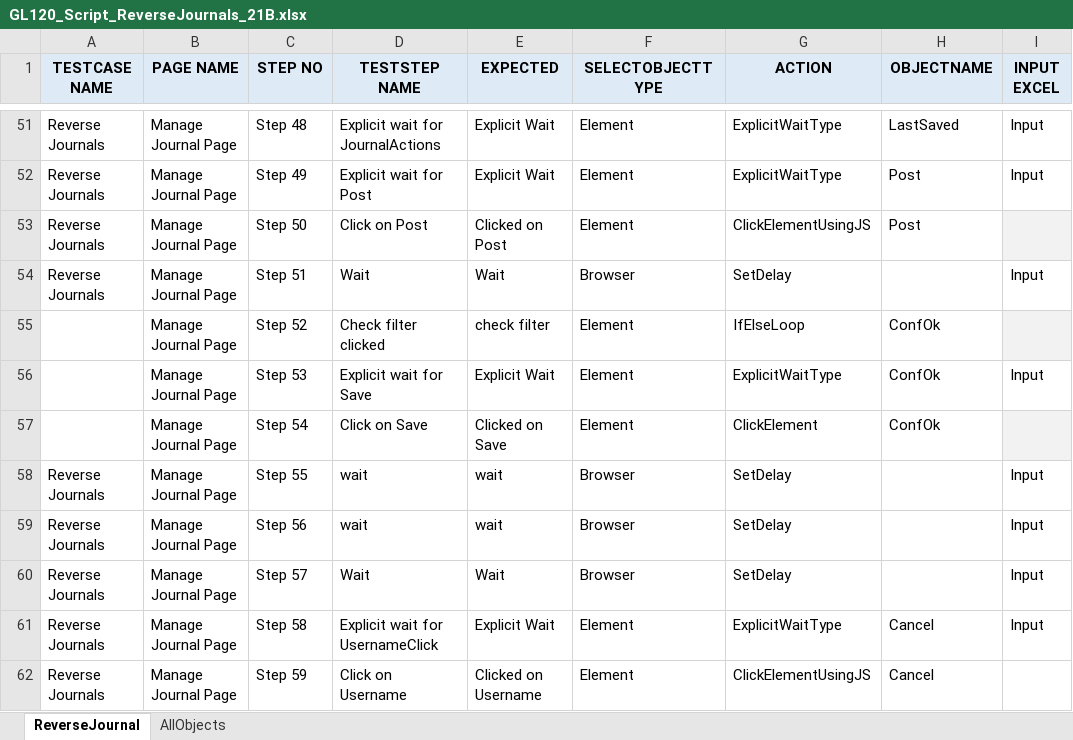
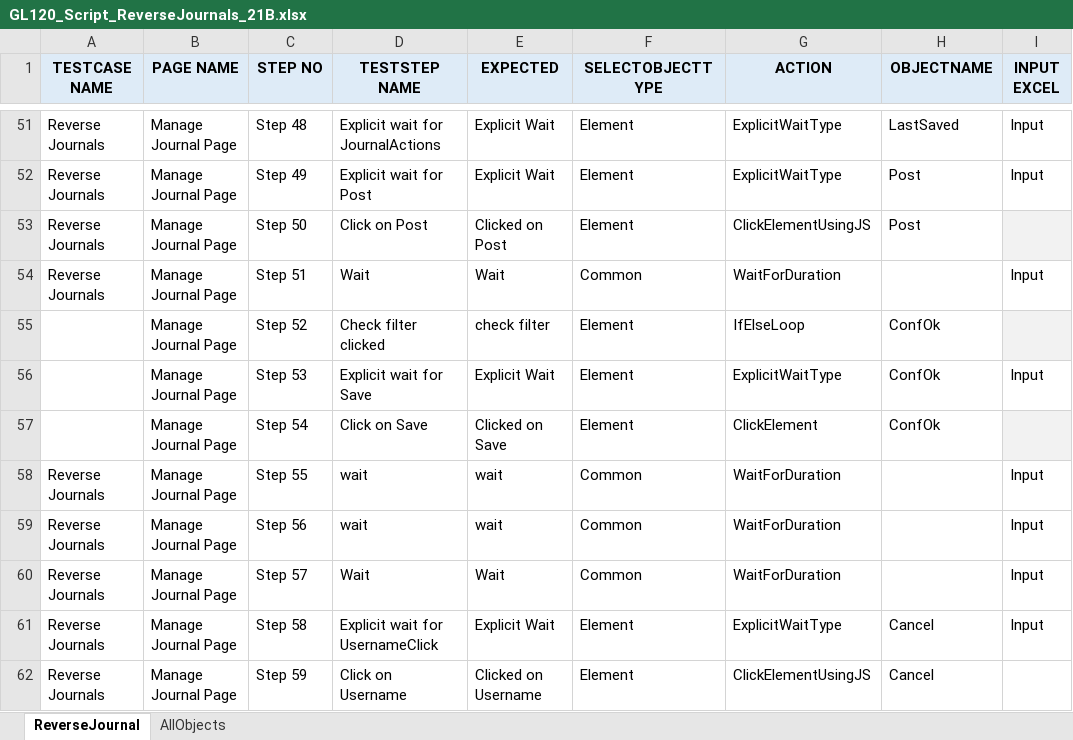
Before and after one commit to rt8228/Gnb_Fusion, an Excel workbook: GL120_Script_ReverseJournals_21B.xlsx, sheet ReverseJournal, drawn as a sheet; only a part is shown, gaps mark what is left out; values as stored, in another font and other column widths than the file's, no borders; conditional formats not drawn; the diff covers the shown part only; the diff names each change by its address in the sheet, - before the commit and + after, or states it on an @@ line.

```diff
--- a/GL120_Script_ReverseJournals_21B.xlsx (sheet ReverseJournal)
+++ b/GL120_Script_ReverseJournals_21B.xlsx (sheet ReverseJournal)
-F54 (SELECTOBJECTTYPE): Browser
+F54 (SELECTOBJECTTYPE): Common
-G54 (ACTION): SetDelay
+G54 (ACTION): WaitForDuration
-F58:F60 (SELECTOBJECTTYPE): Browser
+F58:F60 (SELECTOBJECTTYPE): Common
-G58:G60 (ACTION): SetDelay
+G58:G60 (ACTION): WaitForDuration
```
Also changed, not shown: 34 edited cells elsewhere in this sheet, GL110_Script_ViewJournals_21B.xlsx, GL200_Script_LaunchAutoPost_21B.xlsx, 9 other files.
